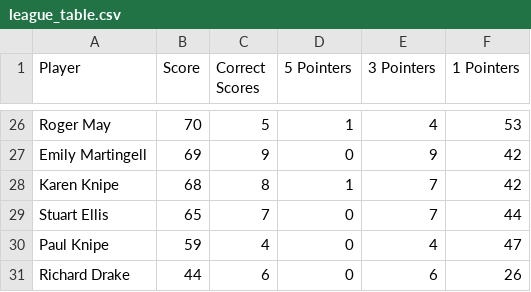
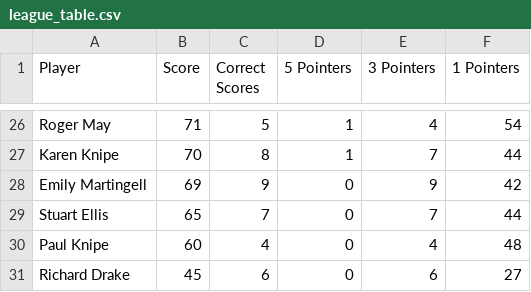
Before and after one commit to ps9786/pl-predictions, a CSV file: wc/league_table.csv, drawn as a sheet; only a part is shown, gaps mark what is left out; removed rows and columns are numbered as before the commit, all else as after; the diff covers the shown part only; the diff names each change by its address in the sheet, - before the commit and + after, or states it on an @@ line.

```diff
--- a/wc/league_table.csv
+++ b/wc/league_table.csv
-B26 (Score): 70
+B26 (Score): 71
-F26 (1 Pointers): 53
+F26 (1 Pointers): 54
+row 27: Karen Knipe | 70 | 8 | 1 | 7 | 44
-row 28: Karen Knipe | 68 | 8 | 1 | 7 | 42
-B30 (Score): 59
+B30 (Score): 60
-F30 (1 Pointers): 47
+F30 (1 Pointers): 48
-B31 (Score): 44
+B31 (Score): 45
-F31 (1 Pointers): 26
+F31 (1 Pointers): 27
```
Also changed, not shown: 4 added rows, 4 removed rows and 26 edited cells elsewhere in this file.
